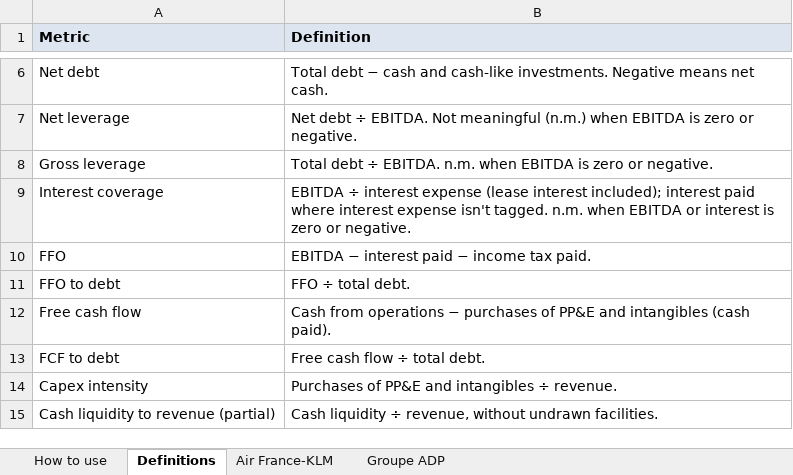
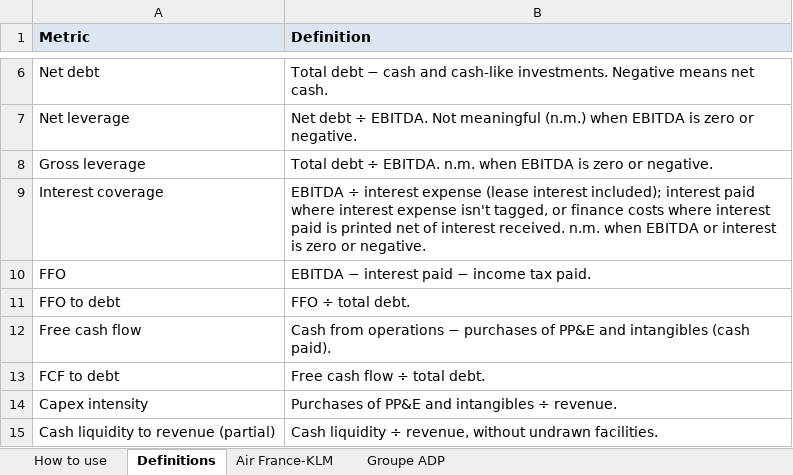
Before and after one commit to imi79/airlines-analyzer, an Excel workbook: docs/m2/reconciliation.xlsx, sheet Definitions, drawn as a sheet; only a part is shown, gaps mark what is left out; values as stored, in another font and other column widths than the file's, no borders; the diff names each change by its address in the sheet, - before the commit and + after, or states it on an @@ line.

Commit message:
M4 (in progress): fix A, three upstream figures corrected
Flughafen Wien: the short-term placements the company counts in its net
liquidity (term deposits, Treasury bills; 30.7m to 494.4m over 2021-2025)
entered from the capital management note of each report. Net debt now
equals the company's printed net liquidity in every year (2025: 413.8m net
cash). Stored unverified until Imane reviews them.

Finnair: interest coverage on finance costs, since its cash flow prints
financial expenses paid net of interest received (38.0m in 2024). Coverage
now 4.15x in 2024 and 4.98x in 2025, improving, not collapsing.

ADP, Aena, Flughafen Wien: revenue per passenger and non-aeronautical share
marked not meaningful, as the catalog defines, since group revenue covers
airports outside the passenger and aeronautical scope.

Tests for both settings; golden files rebuilt after review (only these
changes). Decision 0018 follows with the other fixes.

```diff
--- a/docs/m2/reconciliation.xlsx (sheet Definitions)
+++ b/docs/m2/reconciliation.xlsx (sheet Definitions)
-B9 (Definition): …expense isn't tagged. n.m. when…
+B9 (Definition): …expense isn't tagged, or finance costs where interest paid is printed net of interest received. n.m. when…
```
Also changed, not shown: 57 other files.
